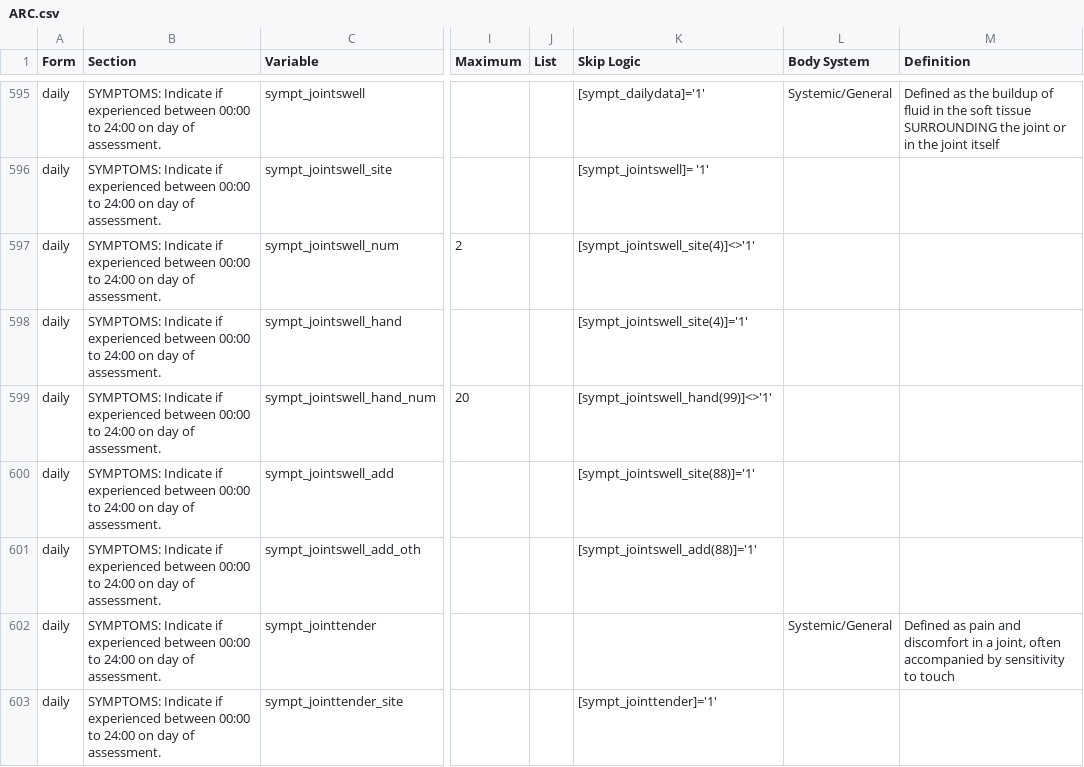
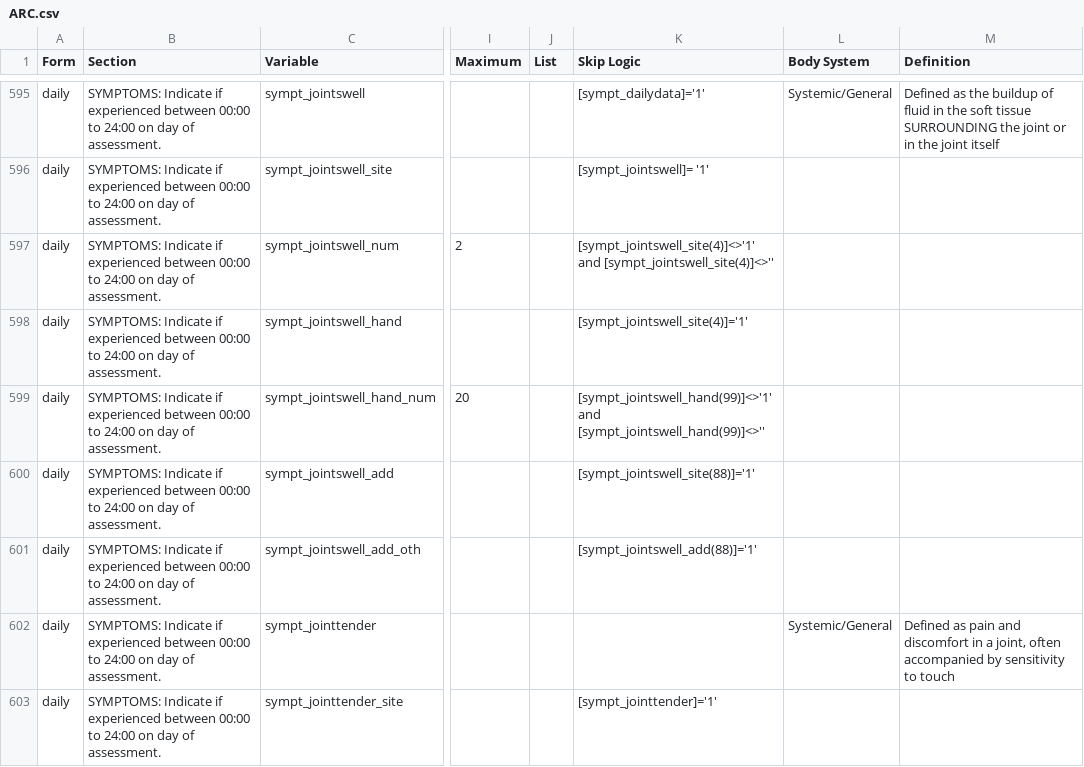
Before and after one commit to ISARICResearch/ARC, a CSV file: ARC.csv, drawn as a sheet; only a part is shown, gaps mark what is left out; the diff covers the shown part only; the diff names each change by its address in the sheet, - before the commit and + after, or states it on an @@ line.

Commit message:
Update ARC.csv

```diff
--- a/ARC.csv
+++ b/ARC.csv
-K597 (Skip Logic): [sympt_jointswell_site(4)]<>'1'
+K597 (Skip Logic): [sympt_jointswell_site(4)]<>'1' and [sympt_jointswell_site(4)]<>''
-K599 (Skip Logic): [sympt_jointswell_hand(99)]<>'1'
+K599 (Skip Logic): [sympt_jointswell_hand(99)]<>'1' and [sympt_jointswell_hand(99)]<>''
```
Also changed, not shown: 8 edited cells elsewhere in this file.
